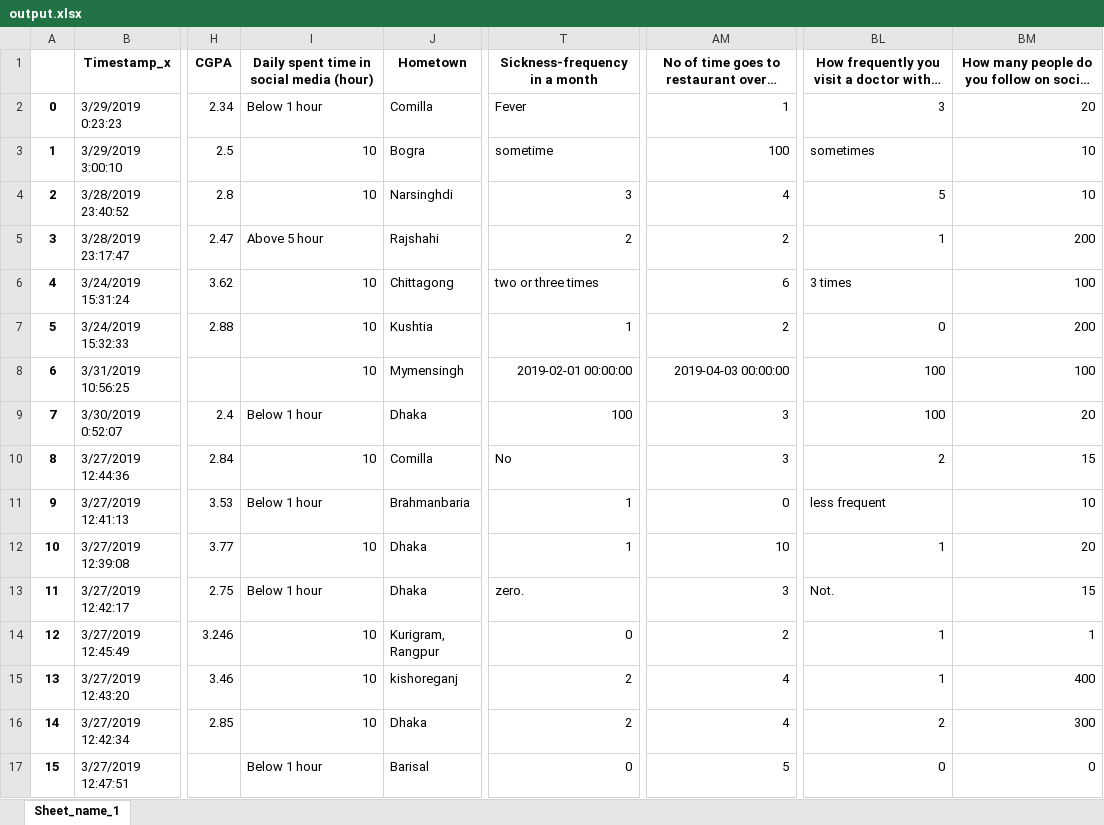
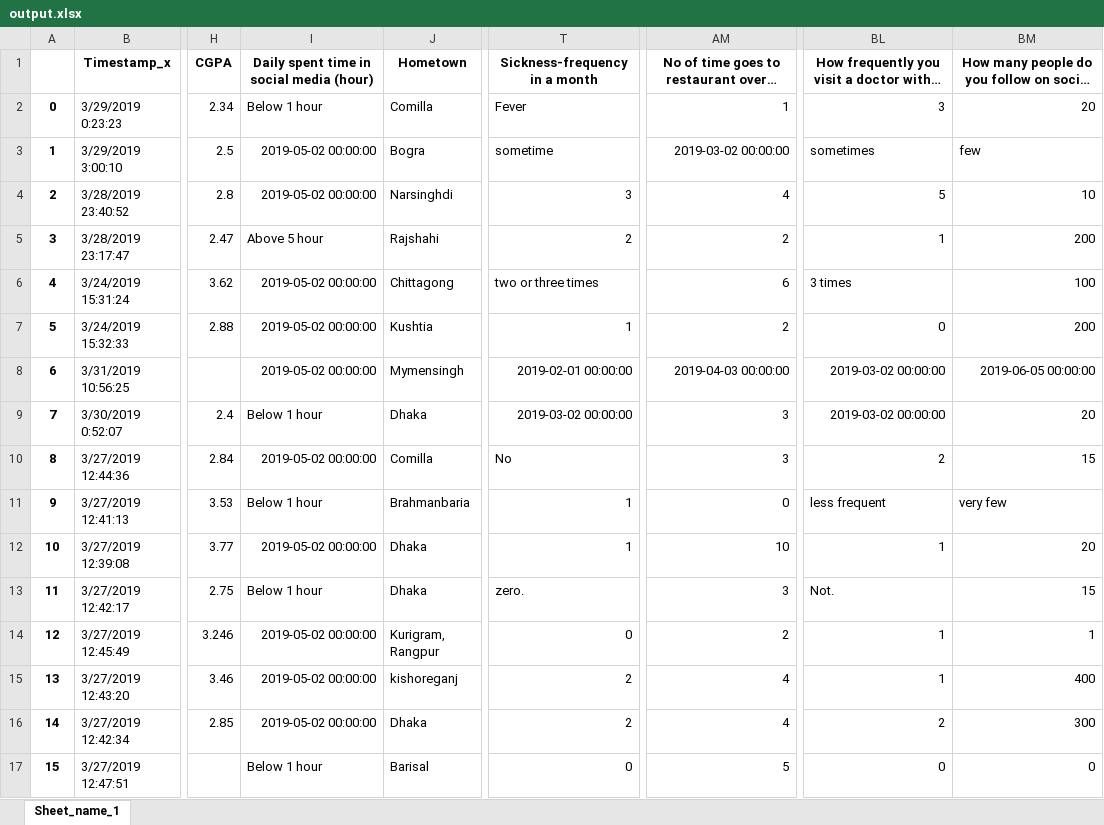
Before and after one commit to Oishee30/Personality-Analysis-using-Various-Feature-Scaling-On-Dataset, an Excel workbook: output.xlsx, sheet Sheet_name_1, drawn as a sheet; only a part is shown, gaps mark what is left out; long unchanged cells end in …; values as stored, in another font and other column widths than the file's, no borders; charts and pictures not drawn; the diff covers the shown part only; the diff names each change by its address in the sheet, - before the commit and + after, or states it on an @@ line.

```diff
--- a/output.xlsx (sheet Sheet_name_1)
+++ b/output.xlsx (sheet Sheet_name_1)
-I3:I4: 10
+I3:I4: 2019-05-02 00:00:00
-AM3: 100
+AM3: 2019-03-02 00:00:00
-BM3: 10
+BM3: few
-I6:I8: 10
+I6:I8: 2019-05-02 00:00:00
-BL8:BL9: 100
+BL8:BL9: 2019-03-02 00:00:00
-BM8: 100
+BM8: 2019-06-05 00:00:00
-T9: 100
+T9: 2019-03-02 00:00:00
-I10: 10
+I10: 2019-05-02 00:00:00
-BM11: 10
+BM11: very few
-I12: 10
+I12: 2019-05-02 00:00:00
-I14:I16: 10
+I14:I16: 2019-05-02 00:00:00
```
Also changed, not shown: 82 edited cells elsewhere in this sheet, charts or pictures, output_1.xlsx, 25 other files.
